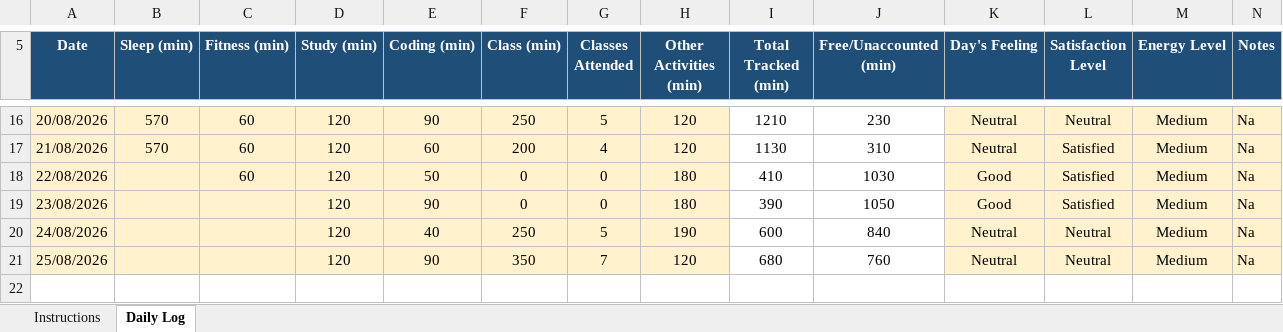
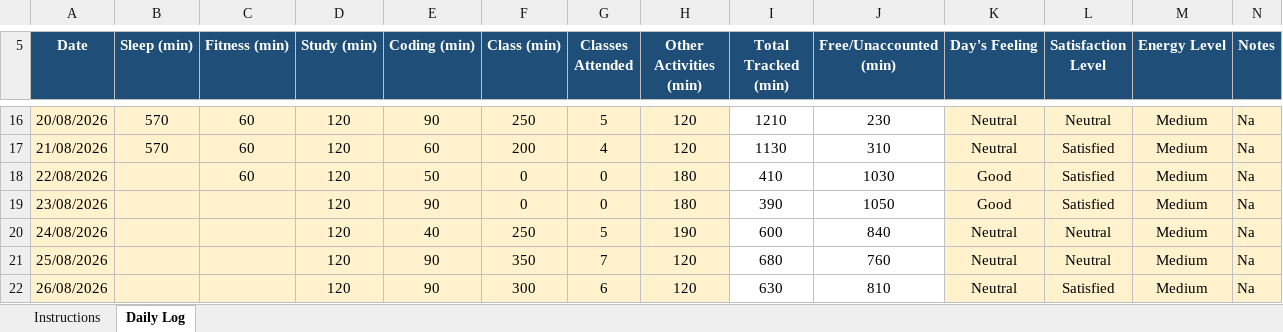
Before and after one commit to rohitkumar-4321/CAP776, an Excel workbook: 1234567.xlsx, sheet Daily Log, drawn as a sheet; only a part is shown, gaps mark what is left out; values as stored, in another font and other column widths than the file's, no borders; conditional formats not drawn; the diff names each change by its address in the sheet, - before the commit and + after, or states it on an @@ line.

Commit message:
mydatamycode10

```diff
--- a/1234567.xlsx (sheet Daily Log)
+++ b/1234567.xlsx (sheet Daily Log)
+row 22: 26/08/2026 |  |  | 120 | 90 | 300 | 6 | 120 | 630 | 810 | Neutral | Satisfied | Medium | Na
```
